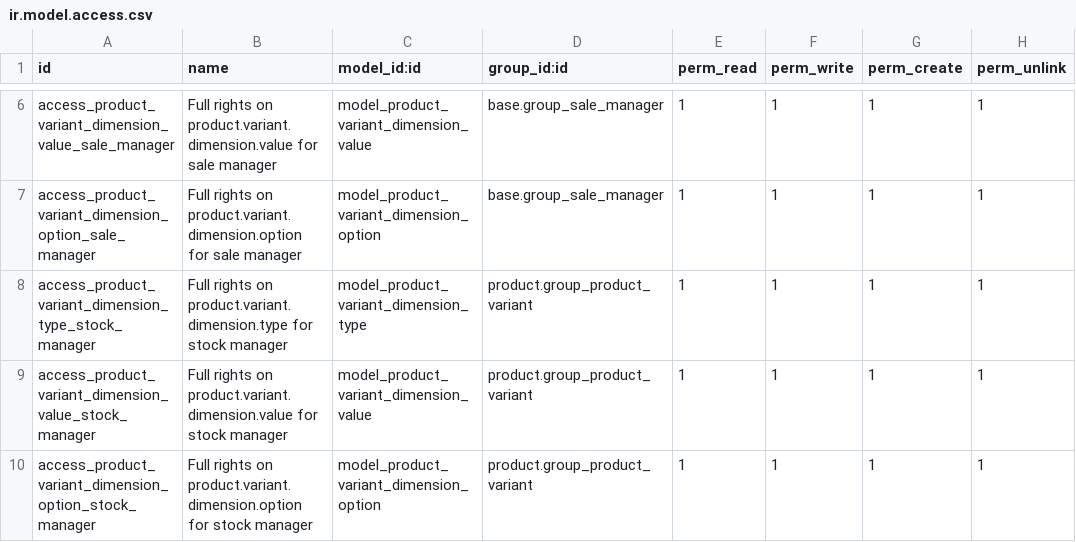
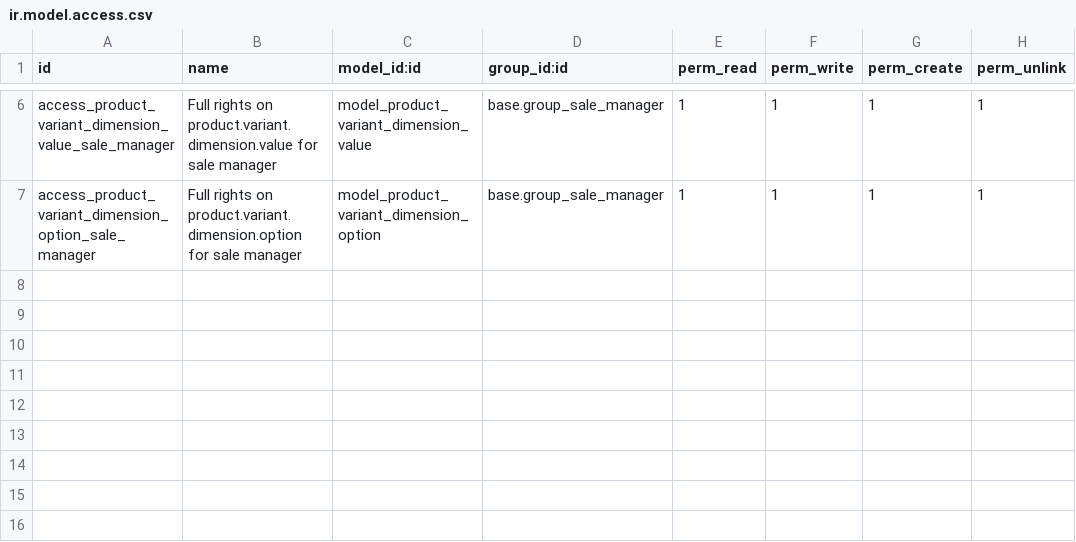
Before and after one commit to OCA/product-variant, a CSV file: product_variant_multi/security/ir.model.access.csv, drawn as a sheet; only a part is shown, gaps mark what is left out.

```diff
--- a/product_variant_multi/security/ir.model.access.csv
+++ b/product_variant_multi/security/ir.model.access.csv
@@ -7,4 +7 @@
 "access_product_variant_dimension_option_sale_manager","Full rights on product.variant.dimension.option for sale manager","model_product_variant_dimension_option","base.group_sale_manager",1,1,1,1
-"access_product_variant_dimension_type_stock_manager","Full rights on product.variant.dimension.type for stock manager","model_product_variant_dimension_type","product.group_product_variant",1,1,1,1
-"access_product_variant_dimension_value_stock_manager","Full rights on product.variant.dimension.value for stock manager","model_product_variant_dimension_value","product.group_product_variant",1,1,1,1
-"access_product_variant_dimension_option_stock_manager","Full rights on product.variant.dimension.option for stock manager","model_product_variant_dimension_option","product.group_product_variant",1,1,1,1
```
Also changed, not shown: 4 other files.
